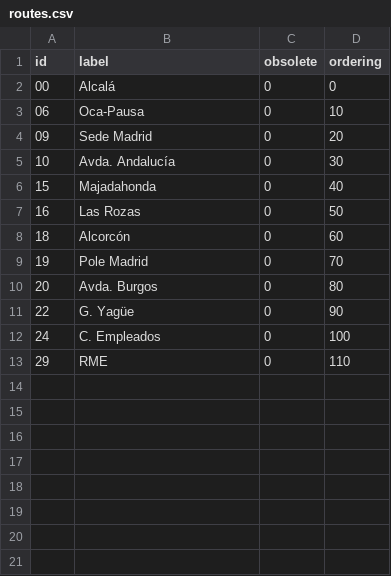
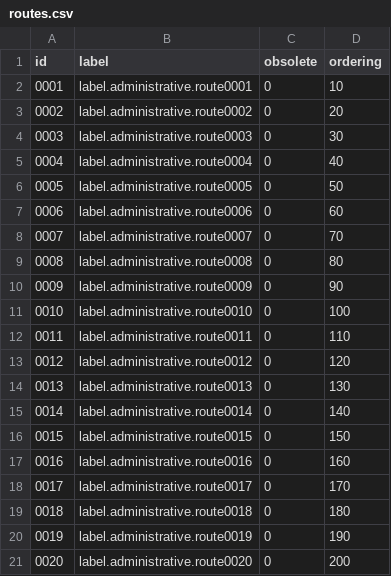
Before and after one commit to athento/athento-nx-administrative-doctypes, a CSV file: src/main/resources/data/vocabularies/routes.csv, drawn as a sheet; only a part is shown; the diff covers the shown part only.

```diff
--- a/src/main/resources/data/vocabularies/routes.csv
+++ b/src/main/resources/data/vocabularies/routes.csv
@@ -1,13 +1,21 @@
 "id","label","obsolete","ordering"
-"00","Alcalá","0","0"
-"06","Oca-Pausa","0","10"
-"09","Sede Madrid","0","20"
-"10","Avda. Andalucía","0","30"
-"15","Majadahonda","0","40"
-"16","Las Rozas","0","50"
-"18","Alcorcón","0","60"
-"19","Pole Madrid","0","70"
-"20","Avda. Burgos","0","80"
-"22","G. Yagüe","0","90"
-"24","C. Empleados","0","100"
-"29","RME","0","110"
+"0001","label.administrative.route0001","0","10"
+"0002","label.administrative.route0002","0","20"
+"0003","label.administrative.route0003","0","30"
+"0004","label.administrative.route0004","0","40"
+"0005","label.administrative.route0005","0","50"
+"0006","label.administrative.route0006","0","60"
+"0007","label.administrative.route0007","0","70"
+"0008","label.administrative.route0008","0","80"
+"0009","label.administrative.route0009","0","90"
+"0010","label.administrative.route0010","0","100"
+"0011","label.administrative.route0011","0","110"
+"0012","label.administrative.route0012","0","120"
+"0013","label.administrative.route0013","0","130"
+"0014","label.administrative.route0014","0","140"
+"0015","label.administrative.route0015","0","150"
+"0016","label.administrative.route0016","0","160"
+"0017","label.administrative.route0017","0","170"
+"0018","label.administrative.route0018","0","180"
+"0019","label.administrative.route0019","0","190"
+"0020","label.administrative.route0020","0","200"
```
Also changed, not shown: 8 added rows elsewhere in this file, src/main/resources/data/vocabularies/activity.csv, src/main/resources/data/vocabularies/carkmcost.csv, 57 other files.
